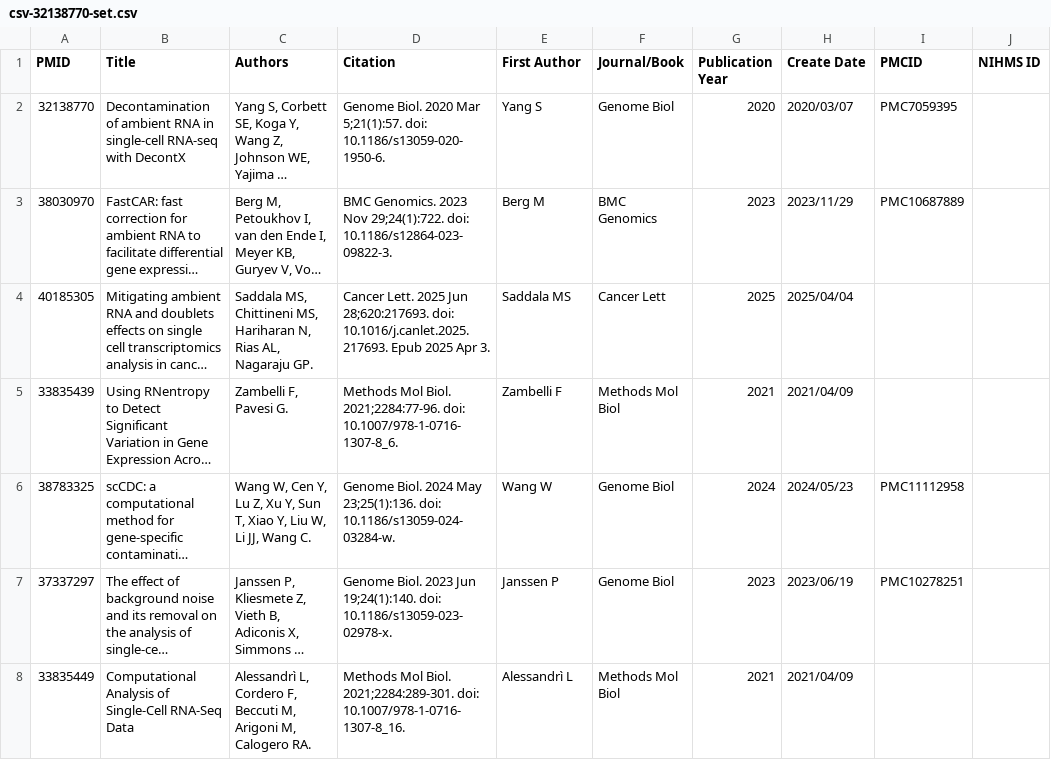
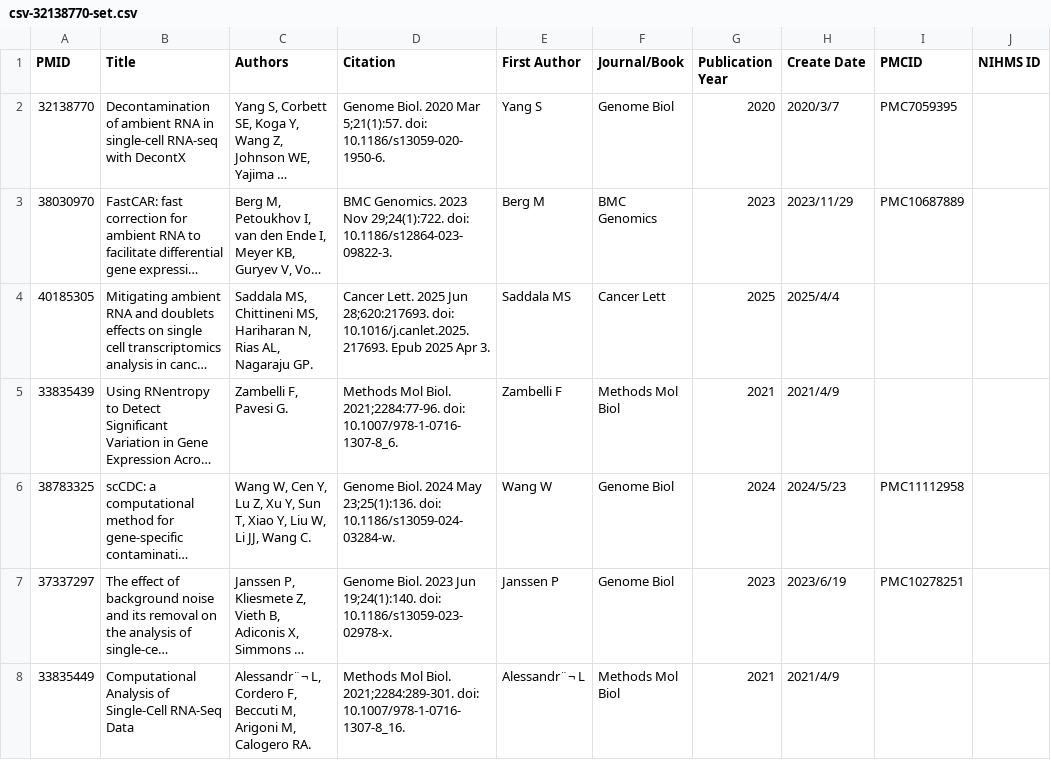
Before and after one commit to ydgenomics/Scripts, a CSV file: csv-32138770-set.csv, drawn as a sheet; only a part is shown; long unchanged cells end in …; the diff covers the shown part only; the diff names each change by its address in the sheet, - before the commit and + after, or states it on an @@ line.

```diff
--- a/csv-32138770-set.csv
+++ b/csv-32138770-set.csv
-H2 (Create Date): 2020/03/07
+H2 (Create Date): 2020/3/7
-H4 (Create Date): 2025/04/04
+H4 (Create Date): 2025/4/4
-H5 (Create Date): 2021/04/09
+H5 (Create Date): 2021/4/9
-H6 (Create Date): 2024/05/23
+H6 (Create Date): 2024/5/23
-H7 (Create Date): 2023/06/19
+H7 (Create Date): 2023/6/19
-C8 (Authors): Alessandrì L, Cordero…
+C8 (Authors): Alessandr¨¬ L, Cordero…
-E8 (First Author): Alessandrì L
+E8 (First Author): Alessandr¨¬ L
-H8 (Create Date): 2021/04/09
+H8 (Create Date): 2021/4/9
```
Also changed, not shown: 31 edited cells elsewhere in this file, 23 other files.
